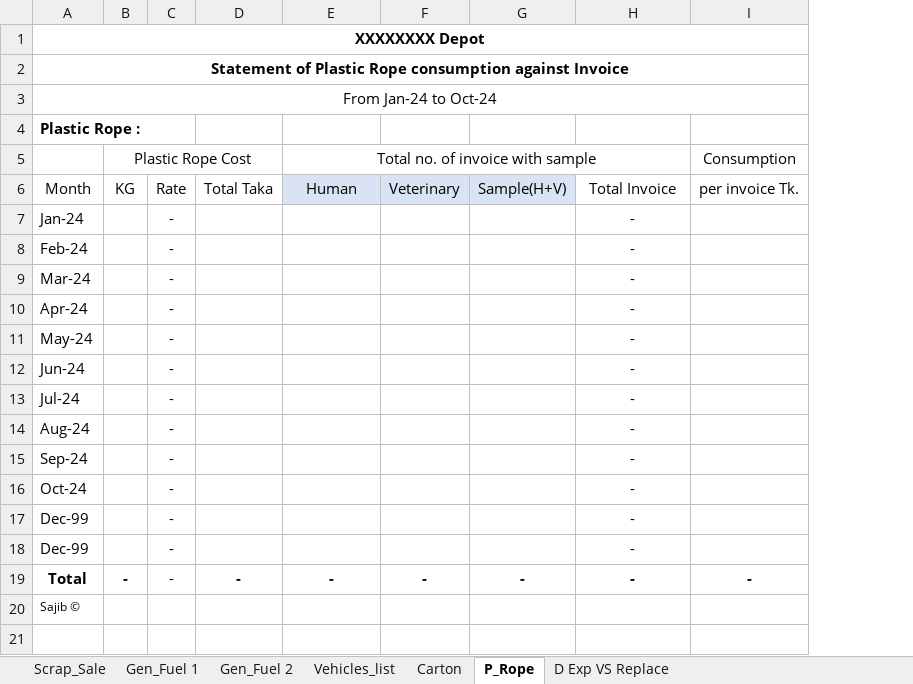
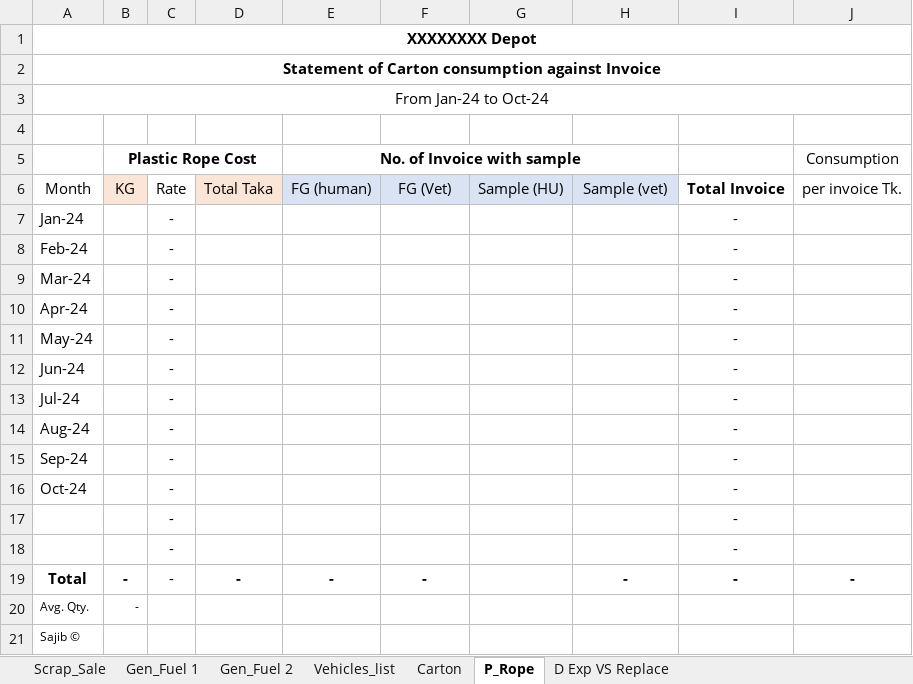
Before and after one commit to SajibSarker113/Support_2025, an Excel workbook: 2024 Carton n Others.xlsx, sheet P_Rope, drawn as a sheet; values as stored, in another font and other column widths than the file's, no borders; table styles not drawn; removed rows and columns are numbered as before the commit, all else as after; the diff names each change by its address in the sheet, - before the commit and + after, or states it on an @@ line.

```diff
--- a/2024 Carton n Others.xlsx (sheet P_Rope)
+++ b/2024 Carton n Others.xlsx (sheet P_Rope)
+column G, row 6: Sample (HU)
-A2: Statement of Plastic Rope consumption against…
+A2: Statement of Carton consumption against…
-A4: Plastic Rope :
+A4: (empty)
-B5 bold: off
+B5 bold: on
-E5: Total no. of invoice with sample
+E5: No. of Invoice with sample
-E5 bold: off
+E5 bold: on
-E5:H5 merged
+E5:H5 merged
-B6 fill: none
+B6 fill: #FBE5D6
-D6 fill: none
+D6 fill: #FBE5D6
-E6 (No. of Invoice with sample): Human
+E6 (No. of Invoice with sample): FG (human)
-F6: Veterinary
+F6: FG (Vet)
-H6: Sample(H+V)
+H6: Sample (vet)
-I6 bold: off
+I6 bold: on
-A17:A18: Dec-99
+A17:A18: (empty)
+row 20: Avg. Qty. | -
```
Also changed, not shown: sheet Carton, sheet Gen_Fuel 2, sheet Gen_Fuel 1, sheet D Exp VS Replace, sheet Vehicles_list, formulas that keep their value.
